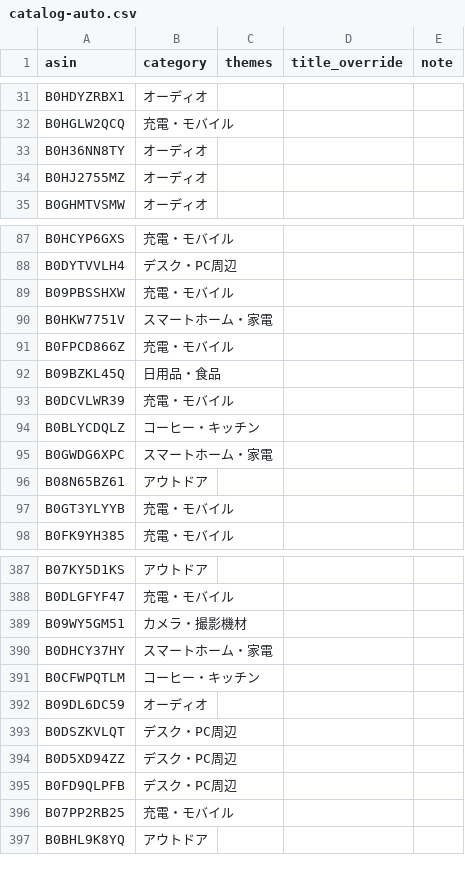
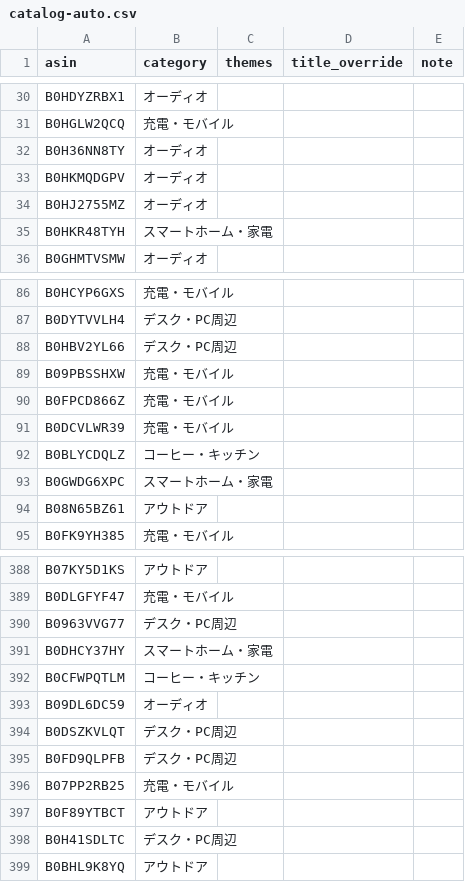
Before and after one commit to yokoichi/amazonsalematome, a CSV file: data/catalog-auto.csv, drawn as a sheet; only a part is shown, gaps mark what is left out; removed rows and columns are numbered as before the commit, all else as after; the diff covers the shown part only; the diff names each change by its address in the sheet, - before the commit and + after, or states it on an @@ line.

```diff
--- a/data/catalog-auto.csv
+++ b/data/catalog-auto.csv
+row 33: B0HKMQDGPV | オーディオ
+row 35: B0HKR48TYH | スマートホーム・家電
+row 88: B0HBV2YL66 | デスク・PC周辺
-row 90: B0HKW7751V | スマートホーム・家電
-row 92: B09BZKL45Q | 日用品・食品
-row 97: B0GT3YLYYB | 充電・モバイル
-row 389: B09WY5GM51 | カメラ・撮影機材
+row 390: B0963VVG77 | デスク・PC周辺
-row 394: B0D5XD94ZZ | デスク・PC周辺
+row 397: B0F89YTBCT | アウトドア
+row 398: B0H41SDLTC | デスク・PC周辺
```
Also changed, not shown: 27 added rows, 28 removed rows and 3 moved rows elsewhere in this file, 1 other file.
